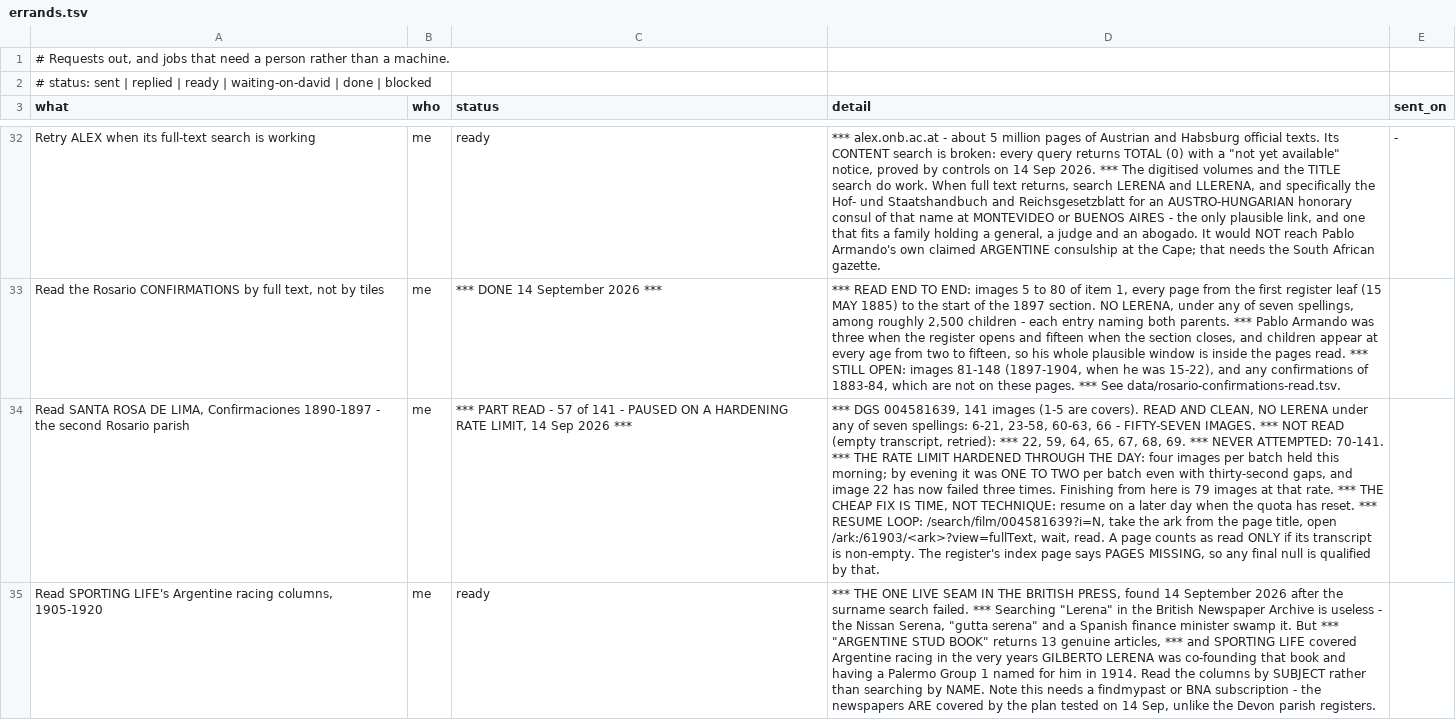
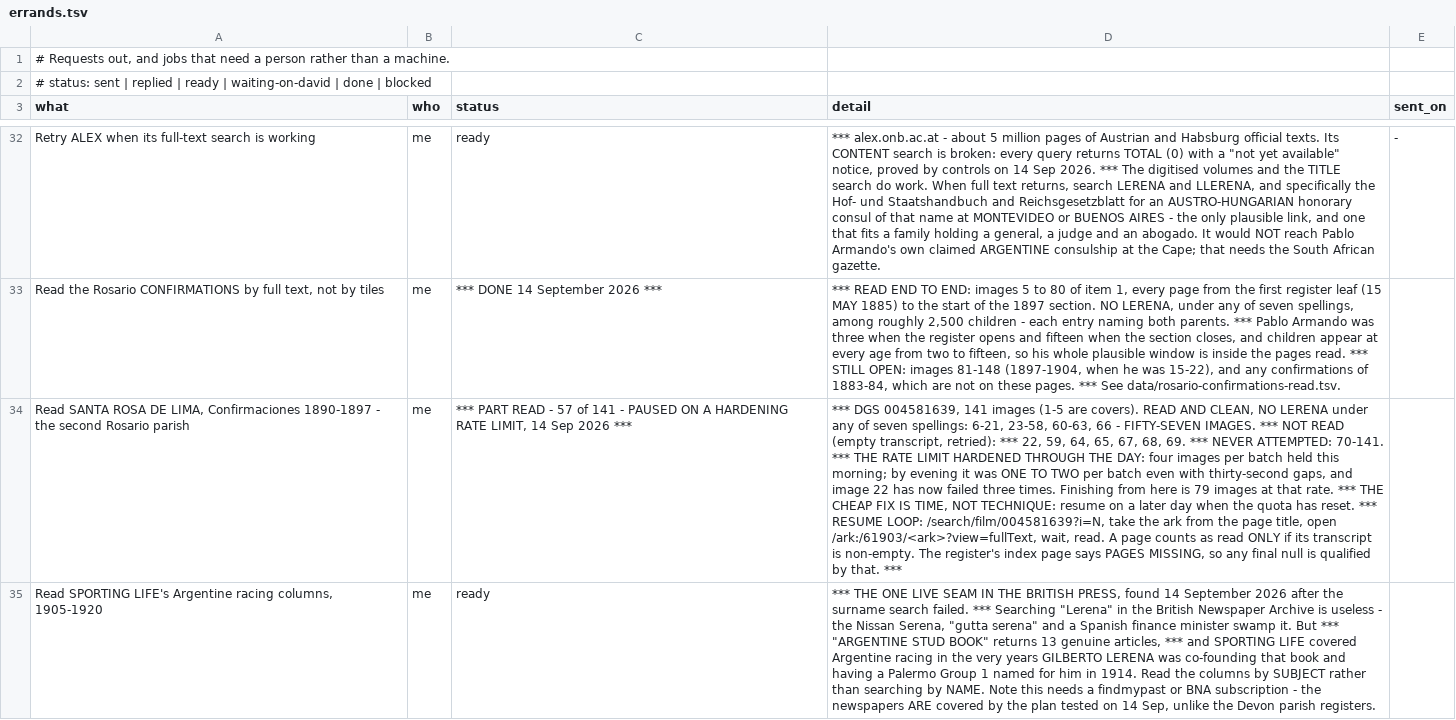
Before and after one commit to daviddef/TheLerena, a TSV file: data/errands.tsv, drawn as a sheet; only a part is shown, gaps mark what is left out; the diff names each change by its address in the sheet, - before the commit and + after, or states it on an @@ line.

```diff
--- a/data/errands.tsv
+++ b/data/errands.tsv
-D34 (detail): …by that.
+D34 (detail): …by that. ***
```
Also changed, not shown: data/corrections.tsv, 4 other files.
